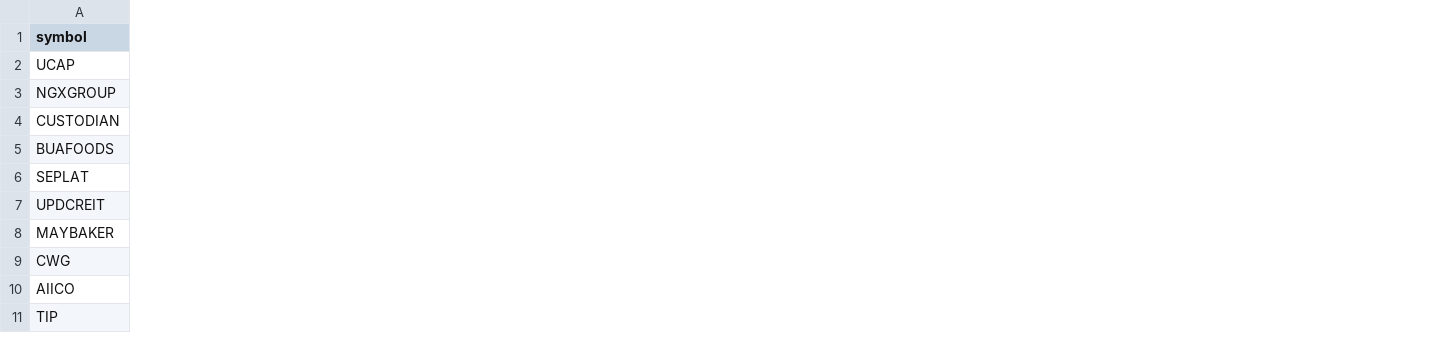
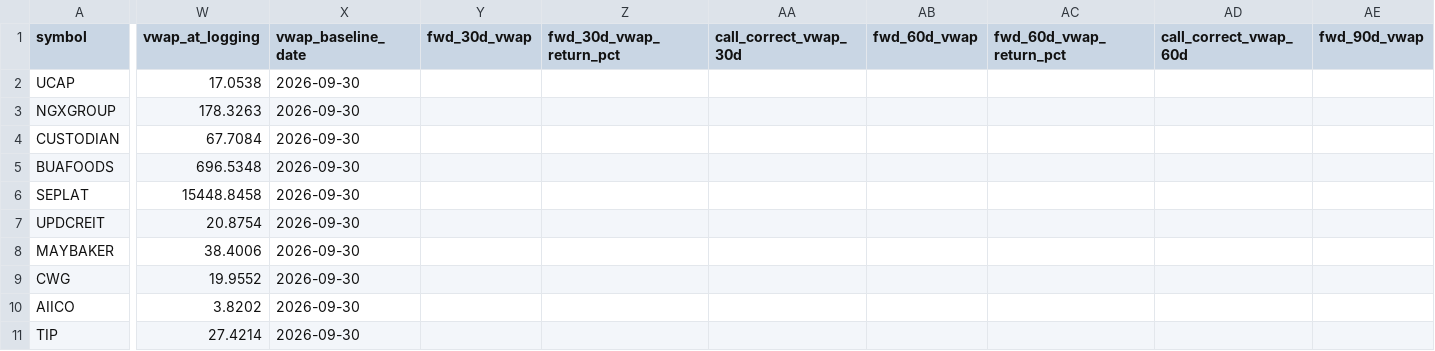
Before and after one commit to EbiNGX/ngx-data, a CSV file: portfolio_calls_log.csv, drawn as a sheet; only a part is shown, gaps mark what is left out; the diff covers the shown part only; the diff names each change by its address in the sheet, - before the commit and + after, or states it on an @@ line.

```diff
--- a/portfolio_calls_log.csv
+++ b/portfolio_calls_log.csv
+column W (vwap_at_logging), rows 2-11: 17.0538 | 178.3263 | 67.7084 | 696.5348 | 15448.8458 | 20.8754 | 38.4006 | 19.9552 | 3.8202 | 27.4214
+column X (vwap_baseline_date), rows 2-11: all 2026-09-30
+column Y (fwd_30d_vwap), empty
+column Z (fwd_30d_vwap_return_pct), empty
+column AA (call_correct_vwap_30d), empty
+column AB (fwd_60d_vwap), empty
+column AC (fwd_60d_vwap_return_pct), empty
+column AD (call_correct_vwap_60d), empty
+column AE (fwd_90d_vwap), empty
```
Also changed, not shown: 5 added columns elsewhere in this file, forward_screen_candidates.csv, 2 other files.
